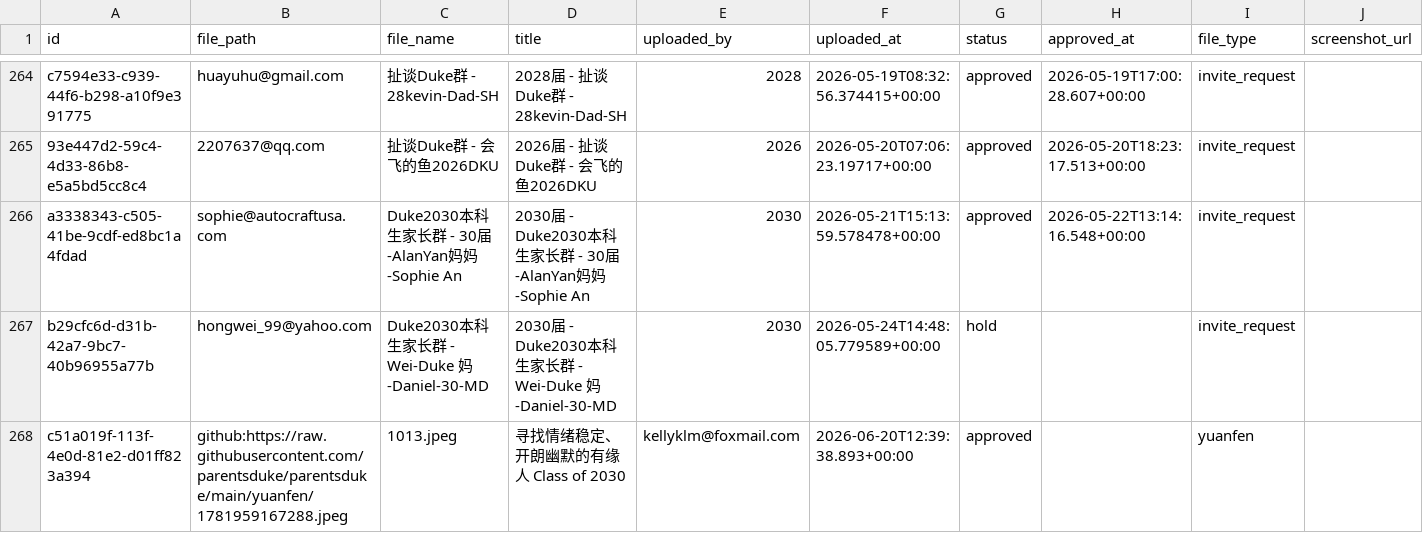
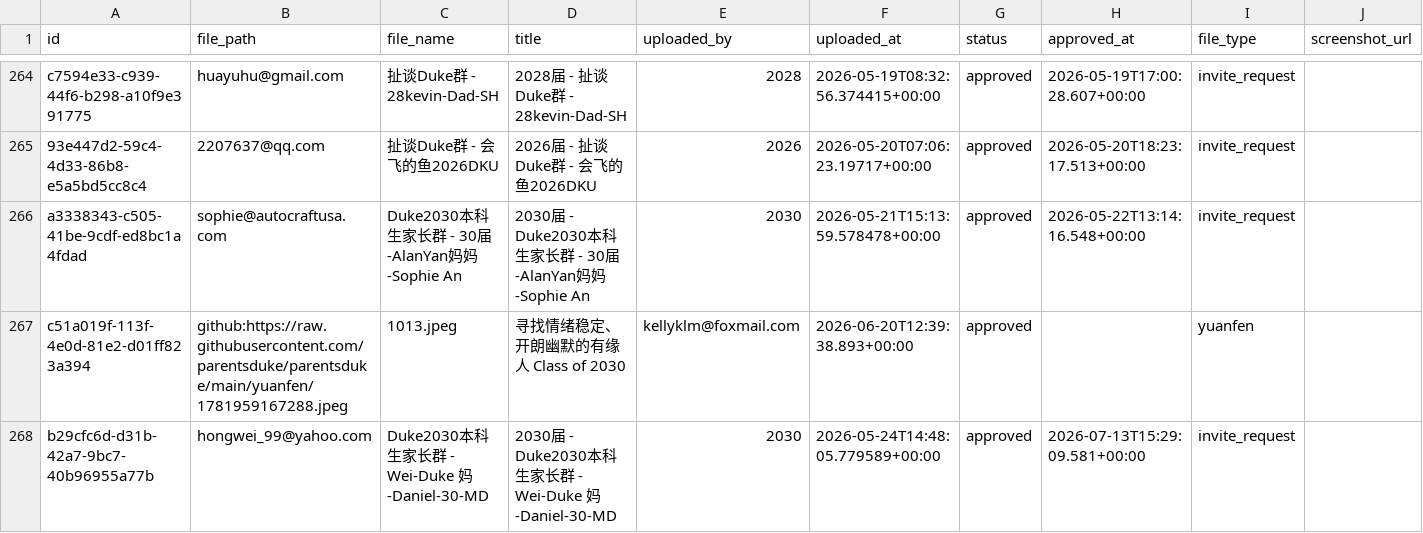
Before and after one commit to parentsduke/parentsduke, a CSV file: backup/latest/pending_uploads.csv, drawn as a sheet; only a part is shown, gaps mark what is left out; removed rows and columns are numbered as before the commit, all else as after; the diff names each change by its address in the sheet, - before the commit and + after, or states it on an @@ line.

```diff
--- a/backup/latest/pending_uploads.csv
+++ b/backup/latest/pending_uploads.csv
-row 267: b29cfc6d-d31b-42a7-9bc7-40b96955a77b | hongwei_99@yahoo.com | Duke2030本科生家长群 - Wei-Duke 妈-Daniel-30-MD | 2030届 - Duke2030本科生家长群 - Wei-Duke 妈-Daniel-30-MD | 2030 | 2026-05-24T14:48:05.779589+00:00 | hold |  | invite_request
+row 268: b29cfc6d-d31b-42a7-9bc7-40b96955a77b | hongwei_99@yahoo.com | Duke2030本科生家长群 - Wei-Duke 妈-Daniel-30-MD | 2030届 - Duke2030本科生家长群 - Wei-Duke 妈-Daniel-30-MD | 2030 | 2026-05-24T14:48:05.779589+00:00 | approved | 2026-07-13T15:29:09.581+00:00 | invite_request
```
Also changed, not shown: backup/latest/admissions_submissionsMulti.csv, backup/latest/profiles.csv, 1 other file.
